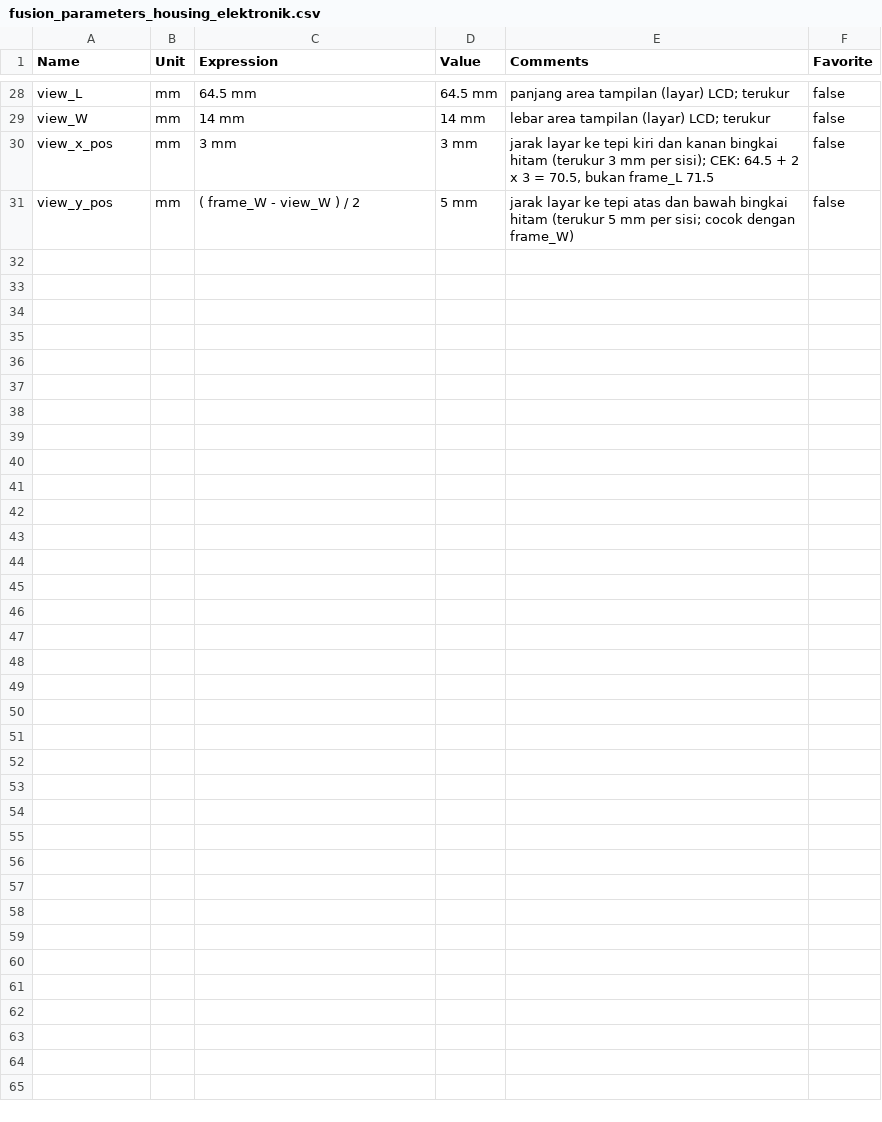
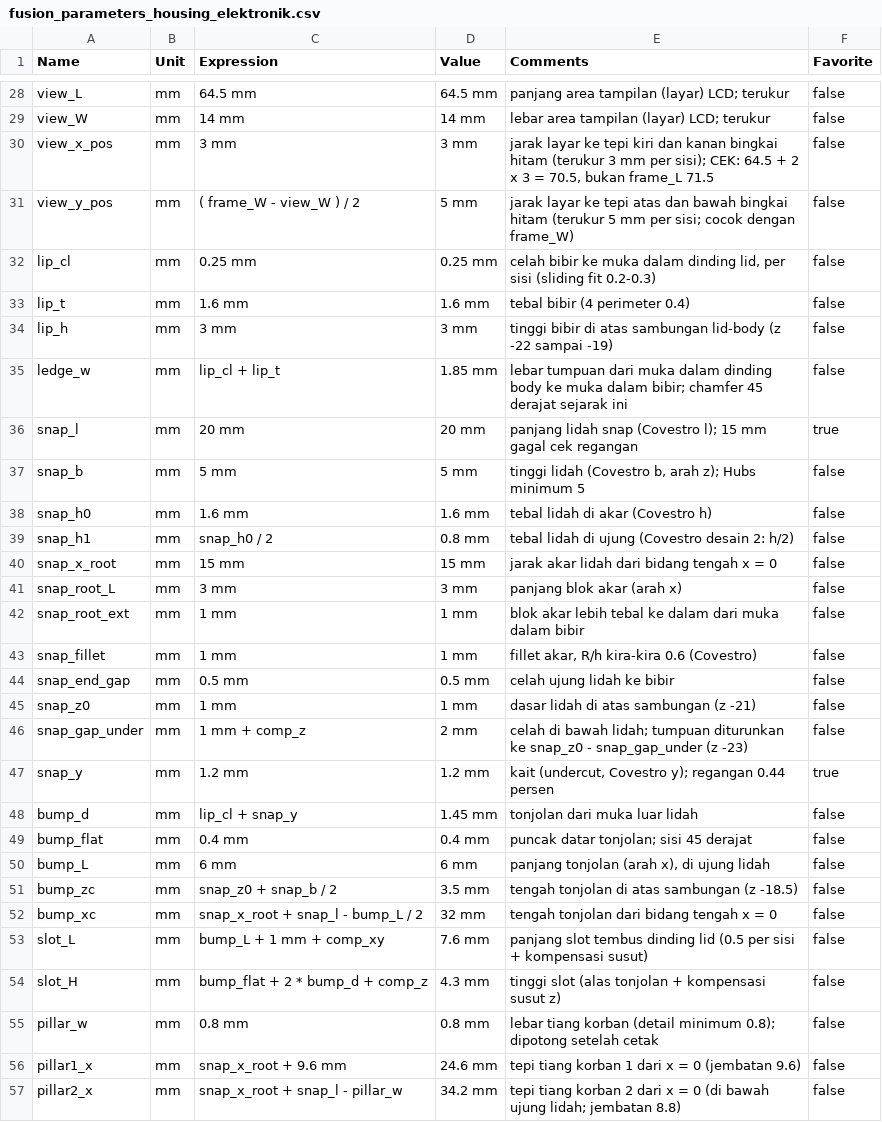
Before and after one commit to raden-ayu44/embedded-systems-finpro, a CSV file: housing-elektronik/fusion/fusion_parameters_housing_elektronik.csv, drawn as a sheet; only a part is shown, gaps mark what is left out; the diff names each change by its address in the sheet, - before the commit and + after, or states it on an @@ line.

```diff
--- a/housing-elektronik/fusion/fusion_parameters_housing_elektronik.csv
+++ b/housing-elektronik/fusion/fusion_parameters_housing_elektronik.csv
+row 32: lip_cl | mm | 0.25 mm | 0.25 mm | celah bibir ke muka dalam dinding lid, per sisi (sliding fit 0.2-0.3) | false
+row 33: lip_t | mm | 1.6 mm | 1.6 mm | tebal bibir (4 perimeter 0.4) | false
+row 34: lip_h | mm | 3 mm | 3 mm | tinggi bibir di atas sambungan lid-body (z -22 sampai -19) | false
+row 35: ledge_w | mm | lip_cl + lip_t | 1.85 mm | lebar tumpuan dari muka dalam dinding body ke muka dalam bibir; chamfer 45 derajat sejarak ini | false
+row 36: snap_l | mm | 20 mm | 20 mm | panjang lidah snap (Covestro l); 15 mm gagal cek regangan | true
+row 37: snap_b | mm | 5 mm | 5 mm | tinggi lidah (Covestro b, arah z); Hubs minimum 5 | false
+row 38: snap_h0 | mm | 1.6 mm | 1.6 mm | tebal lidah di akar (Covestro h) | false
+row 39: snap_h1 | mm | snap_h0 / 2 | 0.8 mm | tebal lidah di ujung (Covestro desain 2: h/2) | false
+row 40: snap_x_root | mm | 15 mm | 15 mm | jarak akar lidah dari bidang tengah x = 0 | false
+row 41: snap_root_L | mm | 3 mm | 3 mm | panjang blok akar (arah x) | false
+row 42: snap_root_ext | mm | 1 mm | 1 mm | blok akar lebih tebal ke dalam dari muka dalam bibir | false
+row 43: snap_fillet | mm | 1 mm | 1 mm | fillet akar, R/h kira-kira 0.6 (Covestro) | false
+row 44: snap_end_gap | mm | 0.5 mm | 0.5 mm | celah ujung lidah ke bibir | false
+row 45: snap_z0 | mm | 1 mm | 1 mm | dasar lidah di atas sambungan (z -21) | false
+row 46: snap_gap_under | mm | 1 mm + comp_z | 2 mm | celah di bawah lidah; tumpuan diturunkan ke snap_z0 - snap_gap_under (z -23) | false
+row 47: snap_y | mm | 1.2 mm | 1.2 mm | kait (undercut, Covestro y); regangan 0.44 persen | true
+row 48: bump_d | mm | lip_cl + snap_y | 1.45 mm | tonjolan dari muka luar lidah | false
+row 49: bump_flat | mm | 0.4 mm | 0.4 mm | puncak datar tonjolan; sisi 45 derajat | false
+row 50: bump_L | mm | 6 mm | 6 mm | panjang tonjolan (arah x), di ujung lidah | false
+row 51: bump_zc | mm | snap_z0 + snap_b / 2 | 3.5 mm | tengah tonjolan di atas sambungan (z -18.5) | false
+row 52: bump_xc | mm | snap_x_root + snap_l - bump_L / 2 | 32 mm | tengah tonjolan dari bidang tengah x = 0 | false
+row 53: slot_L | mm | bump_L + 1 mm + comp_xy | 7.6 mm | panjang slot tembus dinding lid (0.5 per sisi + kompensasi susut) | false
+row 54: slot_H | mm | bump_flat + 2 * bump_d + comp_z | 4.3 mm | tinggi slot (alas tonjolan + kompensasi susut z) | false
+row 55: pillar_w | mm | 0.8 mm | 0.8 mm | lebar tiang korban (detail minimum 0.8); dipotong setelah cetak | false
+row 56: pillar1_x | mm | snap_x_root + 9.6 mm | 24.6 mm | tepi tiang korban 1 dari x = 0 (jembatan 9.6) | false
+row 57: pillar2_x | mm | snap_x_root + snap_l - pillar_w | 34.2 mm | tepi tiang korban 2 dari x = 0 (di bawah ujung lidah; jembatan 8.8) | false
```
Also changed, not shown: 4 other files.
